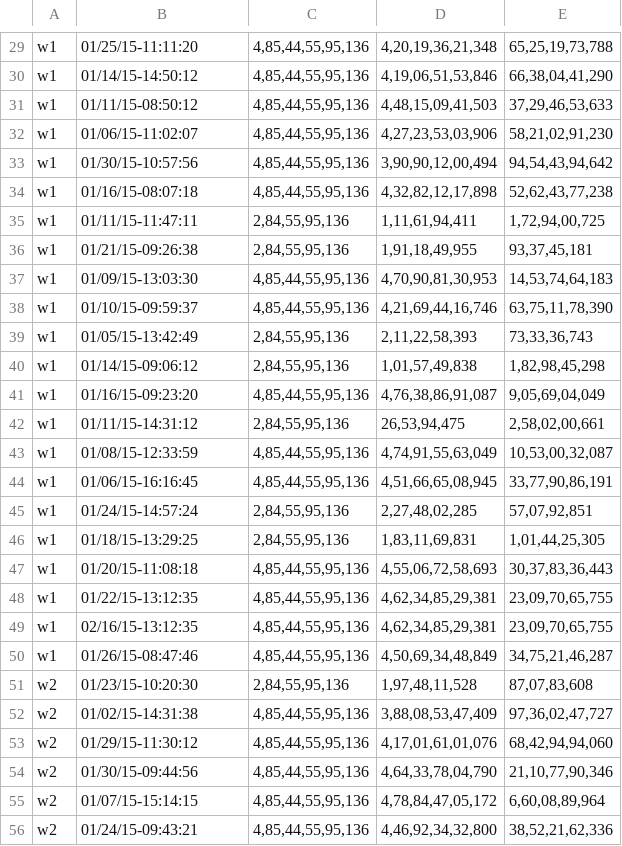
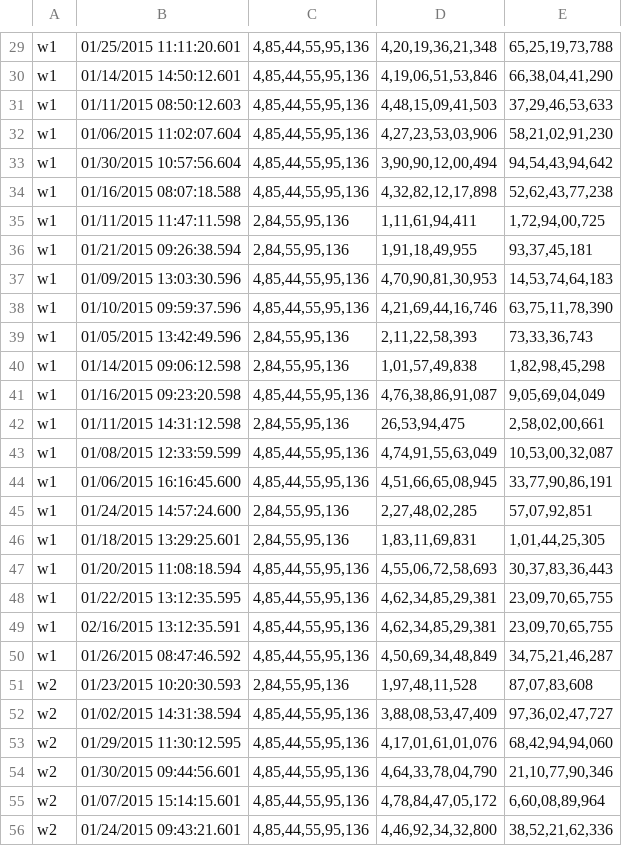
Before and after one commit to codeAshu/Tracking, a CSV file: data/DISK.csv, drawn as a sheet; only a part is shown, gaps mark what is left out; the diff covers the shown part only; the diff names each change by its address in the sheet, - before the commit and + after, or states it on an @@ line.

```diff
--- a/data/DISK.csv
+++ b/data/DISK.csv
-B29: 01/25/15-11:11:20
+B29: 01/25/2015 11:11:20.601
-B30: 01/14/15-14:50:12
+B30: 01/14/2015 14:50:12.601
-B31: 01/11/15-08:50:12
+B31: 01/11/2015 08:50:12.603
-B32: 01/06/15-11:02:07
+B32: 01/06/2015 11:02:07.604
-B33: 01/30/15-10:57:56
+B33: 01/30/2015 10:57:56.604
-B34: 01/16/15-08:07:18
+B34: 01/16/2015 08:07:18.588
-B35: 01/11/15-11:47:11
+B35: 01/11/2015 11:47:11.598
-B36: 01/21/15-09:26:38
+B36: 01/21/2015 09:26:38.594
-B37: 01/09/15-13:03:30
+B37: 01/09/2015 13:03:30.596
-B38: 01/10/15-09:59:37
+B38: 01/10/2015 09:59:37.596
-B39: 01/05/15-13:42:49
+B39: 01/05/2015 13:42:49.596
-B40: 01/14/15-09:06:12
+B40: 01/14/2015 09:06:12.598
-B41: 01/16/15-09:23:20
+B41: 01/16/2015 09:23:20.598
-B42: 01/11/15-14:31:12
+B42: 01/11/2015 14:31:12.598
-B43: 01/08/15-12:33:59
+B43: 01/08/2015 12:33:59.599
-B44: 01/06/15-16:16:45
+B44: 01/06/2015 16:16:45.600
-B45: 01/24/15-14:57:24
+B45: 01/24/2015 14:57:24.600
-B46: 01/18/15-13:29:25
+B46: 01/18/2015 13:29:25.601
-B47: 01/20/15-11:08:18
+B47: 01/20/2015 11:08:18.594
-B48: 01/22/15-13:12:35
+B48: 01/22/2015 13:12:35.595
-B49: 02/16/15-13:12:35
+B49: 02/16/2015 13:12:35.591
-B50: 01/26/15-08:47:46
+B50: 01/26/2015 08:47:46.592
-B51: 01/23/15-10:20:30
+B51: 01/23/2015 10:20:30.593
-B52: 01/02/15-14:31:38
+B52: 01/02/2015 14:31:38.594
-B53: 01/29/15-11:30:12
+B53: 01/29/2015 11:30:12.595
-B54: 01/30/15-09:44:56
+B54: 01/30/2015 09:44:56.601
-B55: 01/07/15-15:14:15
+B55: 01/07/2015 15:14:15.601
-B56: 01/24/15-09:43:21
+B56: 01/24/2015 09:43:21.601
```
Also changed, not shown: 122 edited cells elsewhere in this file, output/CPU/CPU-F-20-02-2015.csv, output/CPU/CPU-M-20-02-2015.csv, 18 other files.
